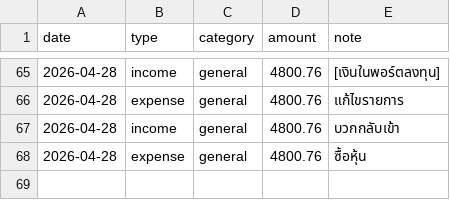
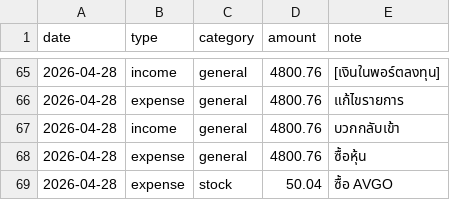
Before and after one commit to BenLaderan/ben-finances-, a CSV file: finances/ledger.csv, drawn as a sheet; only a part is shown, gaps mark what is left out.

Commit message:
ledger: ซื้อ AVGO

```diff
--- a/finances/ledger.csv
+++ b/finances/ledger.csv
@@ -68 +68,2 @@ date,type,category,amount,note
 2026-04-28,expense,general,4800.76,ซื้อหุ้น
+2026-04-28,expense,stock,50.04,ซื้อ AVGO
```
